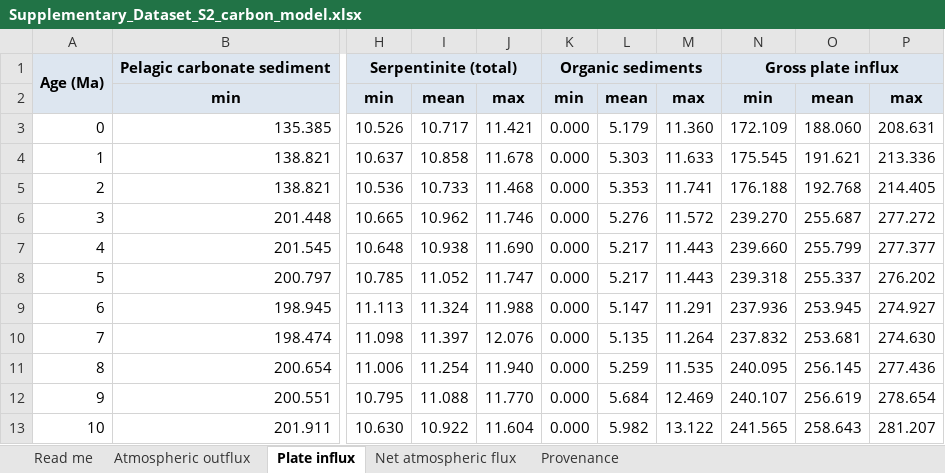
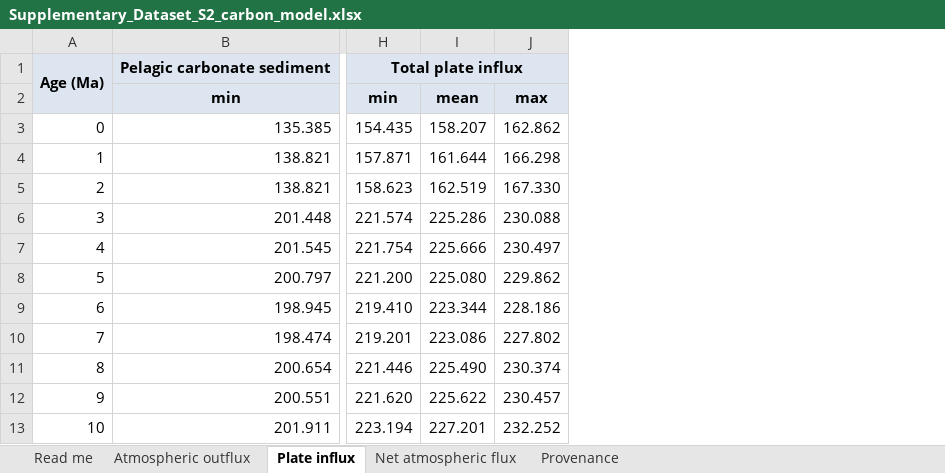
Before and after one commit to EarthByte/CCD, an Excel workbook: supplementary/Supplementary_Dataset_S2_carbon_model.xlsx, sheet Plate influx, drawn as a sheet; only a part is shown, gaps mark what is left out; values as stored, in another font and other column widths than the file's, no borders; removed rows and columns are numbered as before the commit, all else as after; the diff names each change by its address in the sheet, - before the commit and + after, or states it on an @@ line.

```diff
--- a/supplementary/Supplementary_Dataset_S2_carbon_model.xlsx (sheet Plate influx)
+++ b/supplementary/Supplementary_Dataset_S2_carbon_model.xlsx (sheet Plate influx)
-column H, rows 1-13: Serpentinite (total) | min | 10.526 | 10.637 | 10.536 | 10.665 | 10.648 | 10.785 | 11.113 | 11.098 | 11.006 | 10.795 | 10.630
-column I, rows 2-13: mean | 10.717 | 10.858 | 10.733 | 10.962 | 10.938 | 11.052 | 11.324 | 11.397 | 11.254 | 11.088 | 10.922
-column J, rows 2-13: max | 11.421 | 11.678 | 11.468 | 11.746 | 11.690 | 11.747 | 11.988 | 12.076 | 11.940 | 11.770 | 11.604
-column K, rows 1-13: Organic sediments | min | 0.000 | 0.000 | 0.000 | 0.000 | 0.000 | 0.000 | 0.000 | 0.000 | 0.000 | 0.000 | 0.000
-column L, rows 2-13: mean | 5.179 | 5.303 | 5.353 | 5.276 | 5.217 | 5.217 | 5.147 | 5.135 | 5.259 | 5.684 | 5.982
-column M, rows 2-13: max | 11.360 | 11.633 | 11.741 | 11.572 | 11.443 | 11.443 | 11.291 | 11.264 | 11.535 | 12.469 | 13.122
-column N, rows 1-13: Gross plate influx | min | 172.109 | 175.545 | 176.188 | 239.270 | 239.660 | 239.318 | 237.936 | 237.832 | 240.095 | 240.107 | 241.565
-column O, rows 2-13: mean | 188.060 | 191.621 | 192.768 | 255.687 | 255.799 | 255.337 | 253.945 | 253.681 | 256.145 | 256.619 | 258.643
-column P, rows 2-13: max | 208.631 | 213.336 | 214.405 | 277.272 | 277.377 | 276.202 | 274.927 | 274.630 | 277.436 | 278.654 | 281.207
+column H, rows 1-13: Total plate influx | min | 154.435 | 157.871 | 158.623 | 221.574 | 221.754 | 221.200 | 219.410 | 219.201 | 221.446 | 221.620 | 223.194
+column I, rows 2-13: mean | 158.207 | 161.644 | 162.519 | 225.286 | 225.666 | 225.080 | 223.344 | 223.086 | 225.490 | 225.622 | 227.201
+column J, rows 2-13: max | 162.862 | 166.298 | 167.330 | 230.088 | 230.497 | 229.862 | 228.186 | 227.802 | 230.374 | 230.457 | 232.252
```
Also changed, not shown: sheet Read me, sheet Provenance, supplementary/Supplementary_Dataset_S1_CCD.xlsx, 1 other file.
